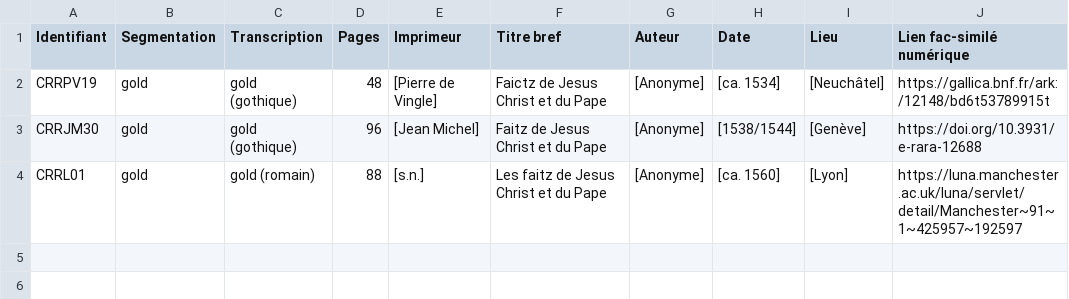
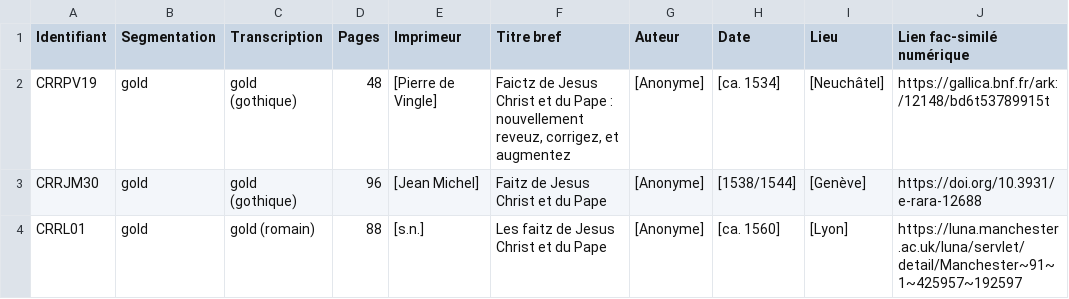
Before and after one commit to SETAFDH/HTR-SETAF-LesFaictzJCH, a CSV file: Table_Faits.csv, drawn as a sheet; only a part is shown; the diff names each change by its address in the sheet, - before the commit and + after, or states it on an @@ line.

Commit message:
Update Table_Faits.csv

```diff
--- a/Table_Faits.csv
+++ b/Table_Faits.csv
-F2 (Titre bref): …du Pape
+F2 (Titre bref): …du Pape : nouvellement reveuz, corrigez, et augmentez
```
